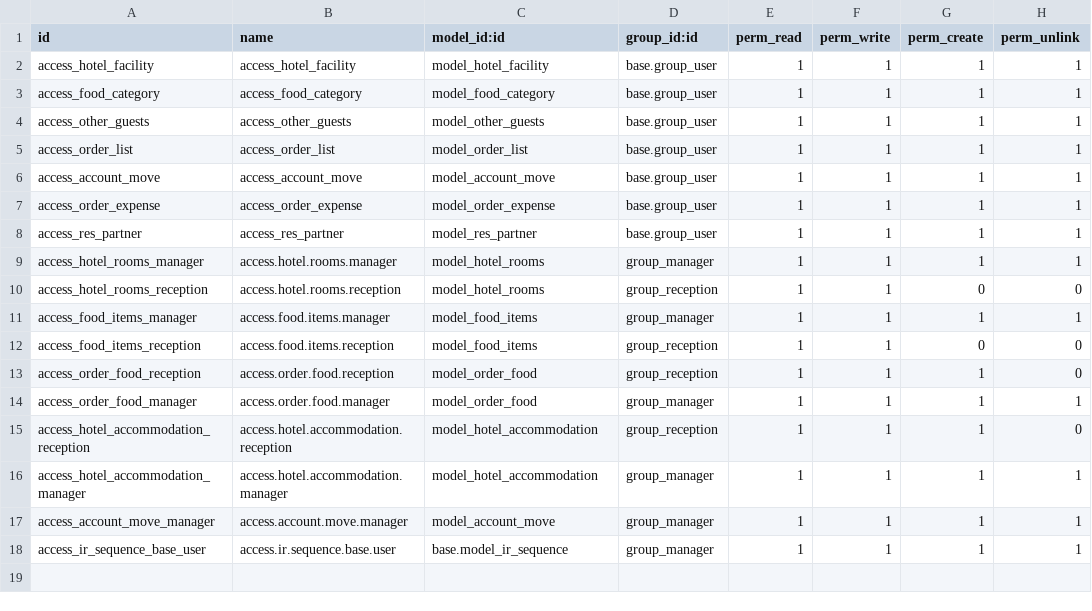
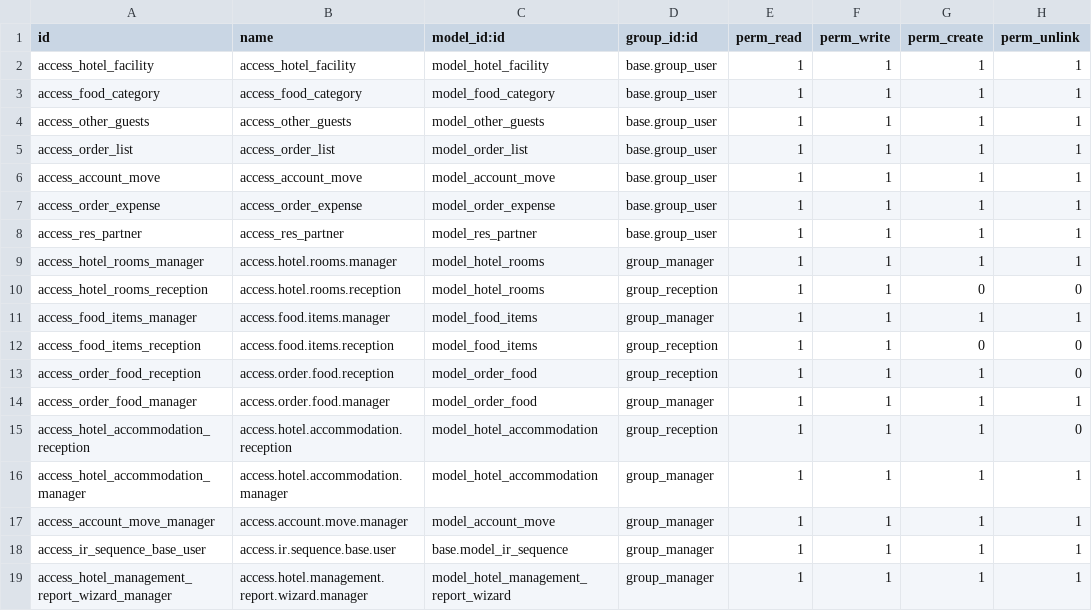
Before and after one commit to muflihanu/odoo-new, a CSV file: hotel_management/security/ir.model.access.csv, drawn as a sheet; the diff names each change by its address in the sheet, - before the commit and + after, or states it on an @@ line.

Commit message:
wizard and pdf action

```diff
--- a/hotel_management/security/ir.model.access.csv
+++ b/hotel_management/security/ir.model.access.csv
+row 19: access_hotel_management_report_wizard_manager | access.hotel.management.report.wizard.manager | model_hotel_management_report_wizard | group_manager | 1 | 1 | 1 | 1
```
Also changed, not shown: 4 other files.
